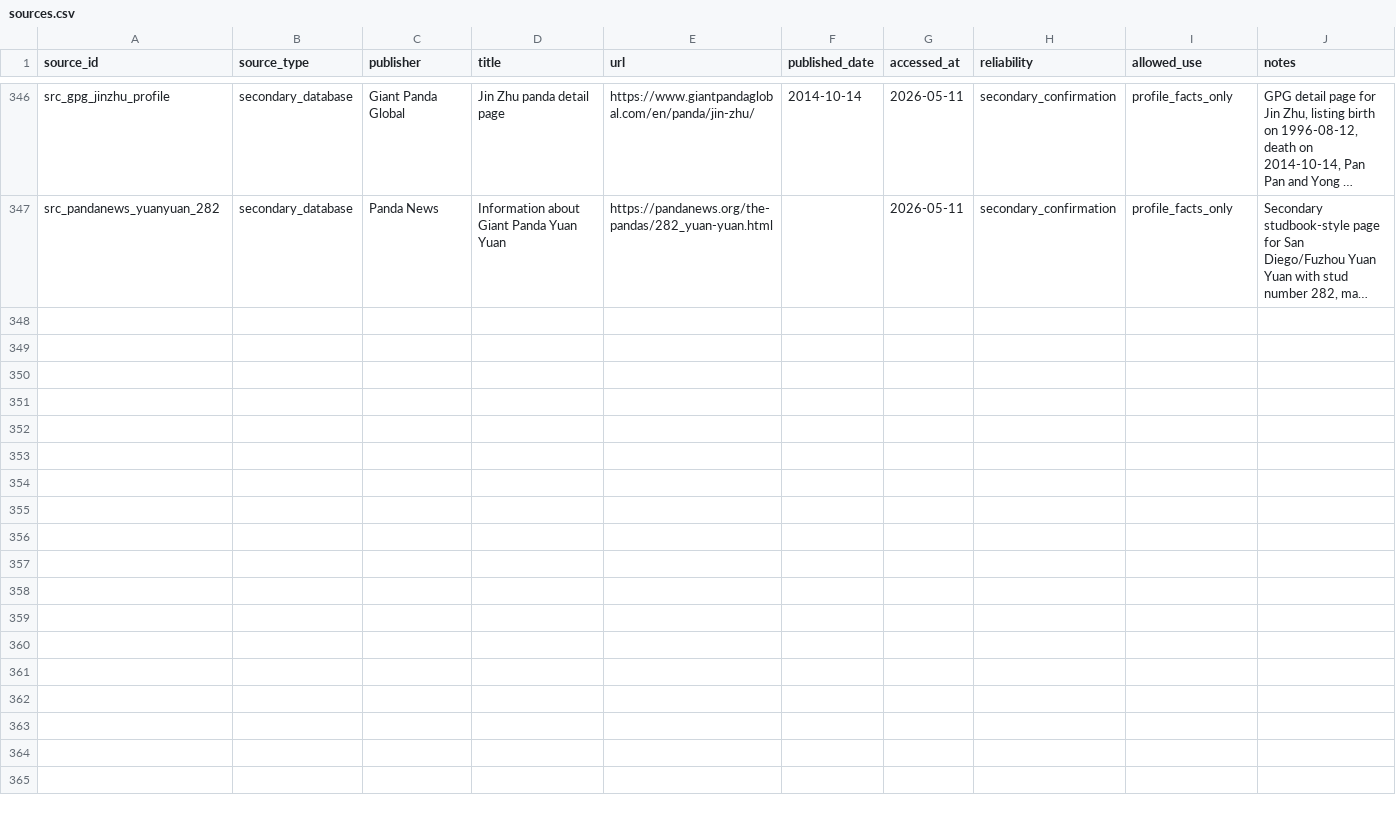
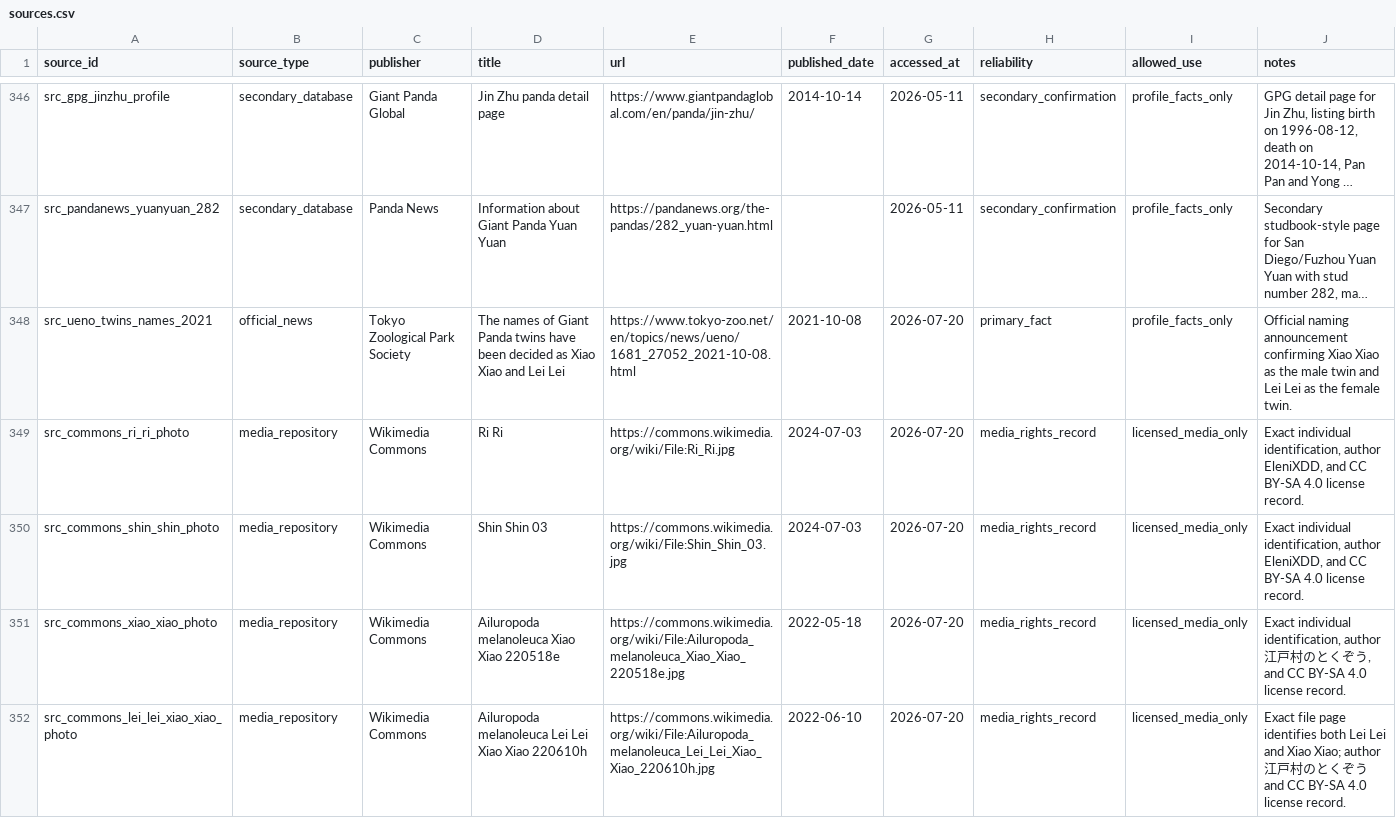
Before and after one commit to SwayingWindmill/PandaAtlas, a CSV file: data/curation/pandas/sources.csv, drawn as a sheet; only a part is shown, gaps mark what is left out; long unchanged cells end in …; the diff names each change by its address in the sheet, - before the commit and + after, or states it on an @@ line.

```diff
--- a/data/curation/pandas/sources.csv
+++ b/data/curation/pandas/sources.csv
+row 348: src_ueno_twins_names_2021 | official_news | Tokyo Zoological Park Society | The names of Giant Panda twins have been decided as Xiao Xiao and Lei Lei | https://www.tokyo-zoo.net/en/topics/news/ueno/1681_27052_2021-10-08.html | 2021-10-08 | 2026-07-20 | primary_fact | profile_facts_only | Official naming announcement confirming Xiao Xiao as the male twin and Lei Lei as the female twin.
+row 349: src_commons_ri_ri_photo | media_repository | Wikimedia Commons | Ri Ri | https://commons.wikimedia.org/wiki/File:Ri_Ri.jpg | 2024-07-03 | 2026-07-20 | media_rights_record | licensed_media_only | Exact individual identification, author EleniXDD, and CC BY-SA 4.0 license record.
+row 350: src_commons_shin_shin_photo | media_repository | Wikimedia Commons | Shin Shin 03 | https://commons.wikimedia.org/wiki/File:Shin_Shin_03.jpg | 2024-07-03 | 2026-07-20 | media_rights_record | licensed_media_only | Exact individual identification, author EleniXDD, and CC BY-SA 4.0 license record.
+row 351: src_commons_xiao_xiao_photo | media_repository | Wikimedia Commons | Ailuropoda melanoleuca Xiao Xiao 220518e | https://commons.wikimedia.org/wiki/File:Ailuropoda_melanoleuca_Xiao_Xiao_220518e.jpg | 2022-05-18 | 2026-07-20 | media_rights_record | licensed_media_only | Exact individual identification, author 江戸村のとくぞう, and CC BY-SA 4.0 license record.
+row 352: src_commons_lei_lei_xiao_xiao_photo | media_repository | Wikimedia Commons | Ailuropoda melanoleuca Lei Lei Xiao Xiao 220610h | https://commons.wikimedia.org/wiki/File:Ailuropoda_melanoleuca_Lei_Lei_Xiao_Xiao_220610h.jpg | 2022-06-10 | 2026-07-20 | media_rights_record | licensed_media_only | Exact file page identifies both Lei Lei and Xiao Xiao; author 江戸村のとくぞう and CC BY-SA 4.0 license record.
```
Also changed, not shown: data/curation/pandas/events.csv, data/curation/pandas/media.csv, 24 other files.
